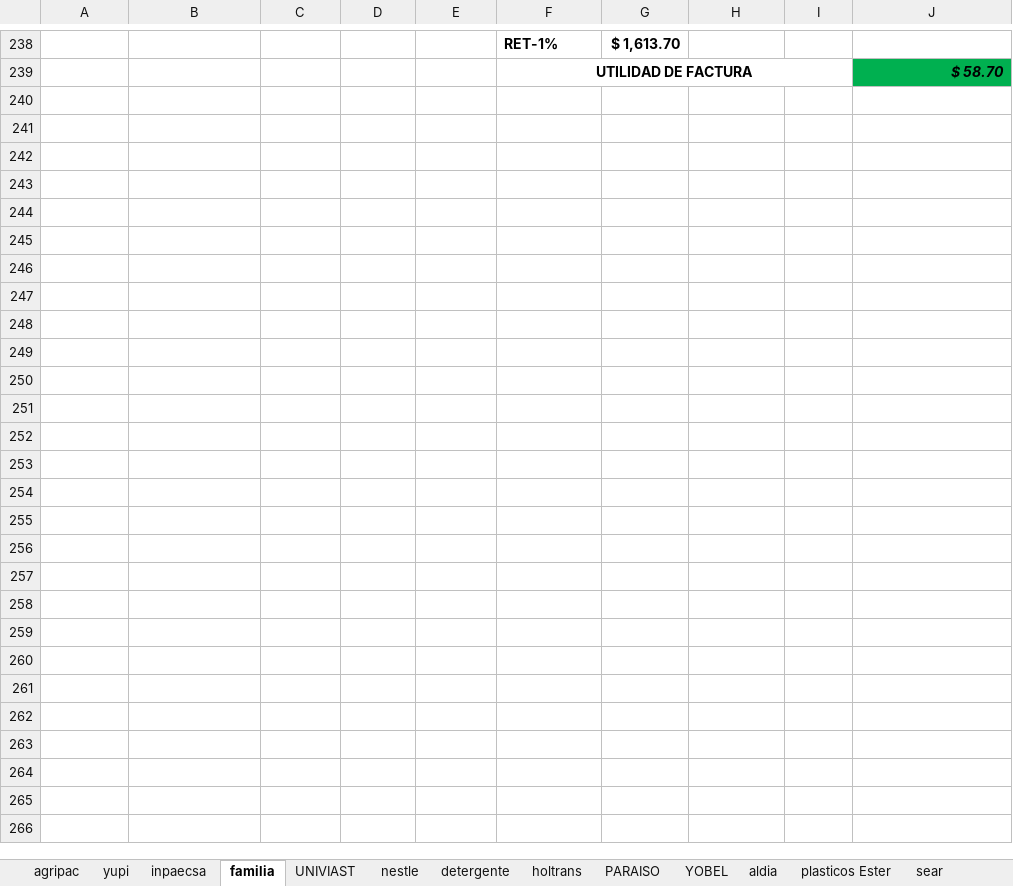
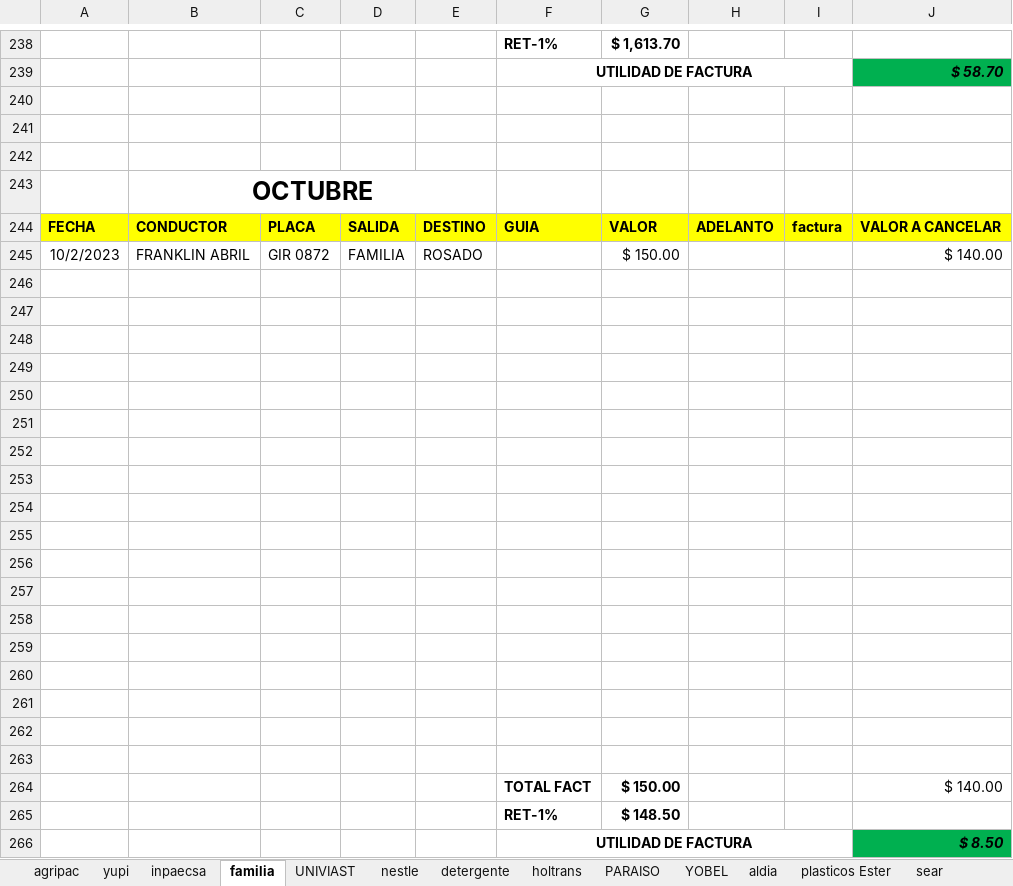
Before and after one commit to ABRILTRANS/OFICINA, an Excel workbook: DOC 2023/Reportes Clientes 2023.xlsx, sheet familia, drawn as a sheet; only a part is shown, gaps mark what is left out; values as stored, in another font and other column widths than the file's, no borders; the diff names each change by its address in the sheet, - before the commit and + after, or states it on an @@ line.

```diff
--- a/DOC 2023/Reportes Clientes 2023.xlsx (sheet familia)
+++ b/DOC 2023/Reportes Clientes 2023.xlsx (sheet familia)
+row 240: (empty)
+row 241: (empty)
+row 242: (empty)
+row 243:  | OCTUBRE
+row 244: FECHA | CONDUCTOR | PLACA | SALIDA | DESTINO | GUIA | VALOR | ADELANTO | factura | VALOR A CANCELAR
+row 245: 10/2/2023 | FRANKLIN ABRIL | GIR 0872 | FAMILIA | ROSADO |  | $ 150.00 |  |  | $ 140.00
+row 246: (empty)
+row 247: (empty)
+row 248: (empty)
+row 249: (empty)
+row 250: (empty)
+row 251: (empty)
+row 252: (empty)
+row 253: (empty)
+row 254: (empty)
+row 255: (empty)
+row 256: (empty)
+row 257: (empty)
+row 258: (empty)
+row 259: (empty)
+row 260: (empty)
+row 261: (empty)
+row 262: (empty)
+row 263: (empty)
+row 264:  |  |  |  |  | TOTAL FACT | $ 150.00 |  |  | $ 140.00
+row 265:  |  |  |  |  | RET-1% | $ 148.50
+row 266:  |  |  |  |  | UTILIDAD DE FACTURA |  |  |  | $ 8.50
```
Also changed, not shown: sheet OTROS CLIENTES 2., sheet plasticos Ester, sheet nestle, sheet UNIVIAST, DOC 2023/TURNOS 2023.xlsx.
